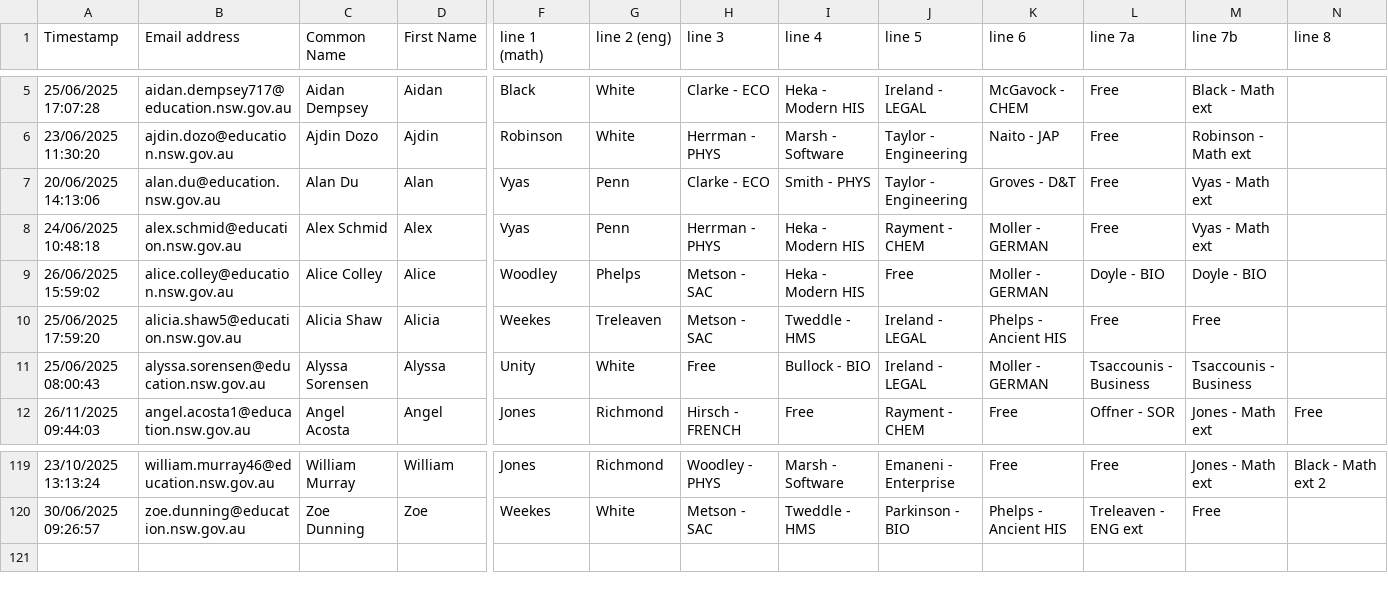
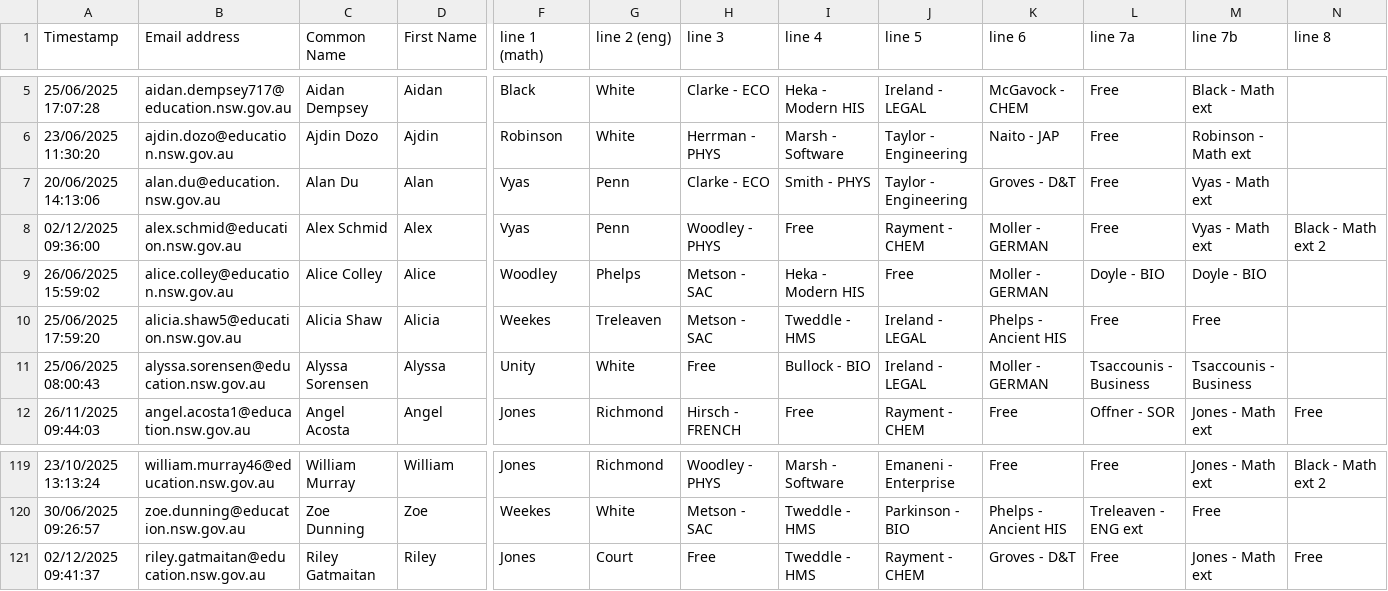
Before and after one commit to FakeTile/Subjectle, a CSV file: ppl.csv, drawn as a sheet; only a part is shown, gaps mark what is left out; rows hold the shown columns only; the diff names each change by its address in the sheet, - before the commit and + after, or states it on an @@ line.

```diff
--- a/ppl.csv
+++ b/ppl.csv
-A8 (Timestamp): 24/06/2025 10:48:18
+A8 (Timestamp): 02/12/2025 09:36:00
-H8 (line 3): Herrman - PHYS
+H8 (line 3): Woodley - PHYS
-I8 (line 4): Heka - Modern HIS
+I8 (line 4): Free
-N8 (line 8): (empty)
+N8 (line 8): Black - Math ext 2
+row 121: 02/12/2025 09:41:37 | riley.gatmaitan@education.nsw.gov.au | Riley Gatmaitan | Riley | Jones | Court | Free | Tweddle - HMS | Rayment - CHEM | Groves - D&T | Free | Jones - Math ext | Free
```
Also changed, not shown: 3 other files.
